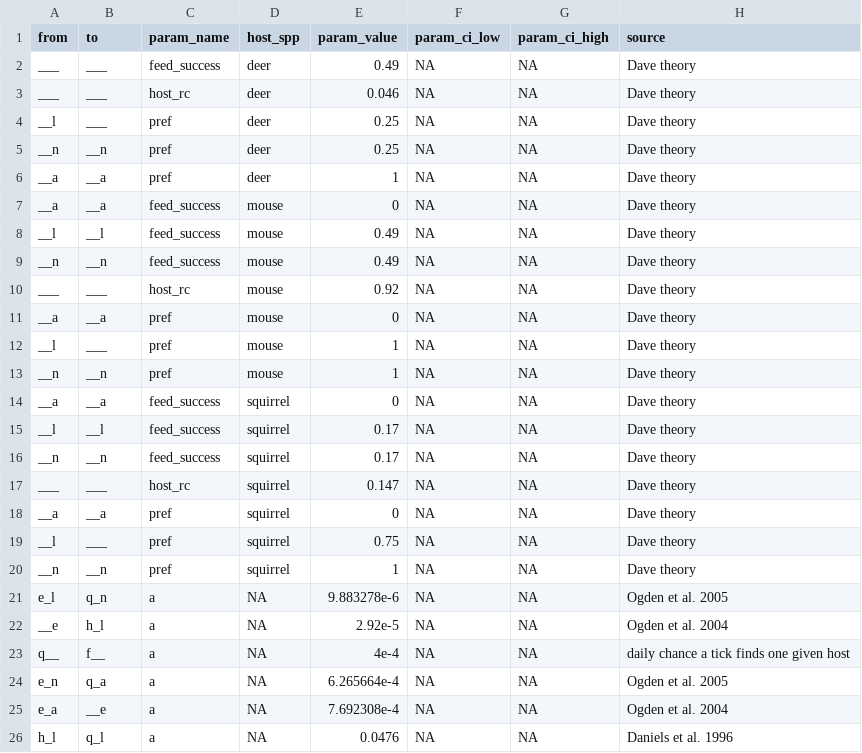
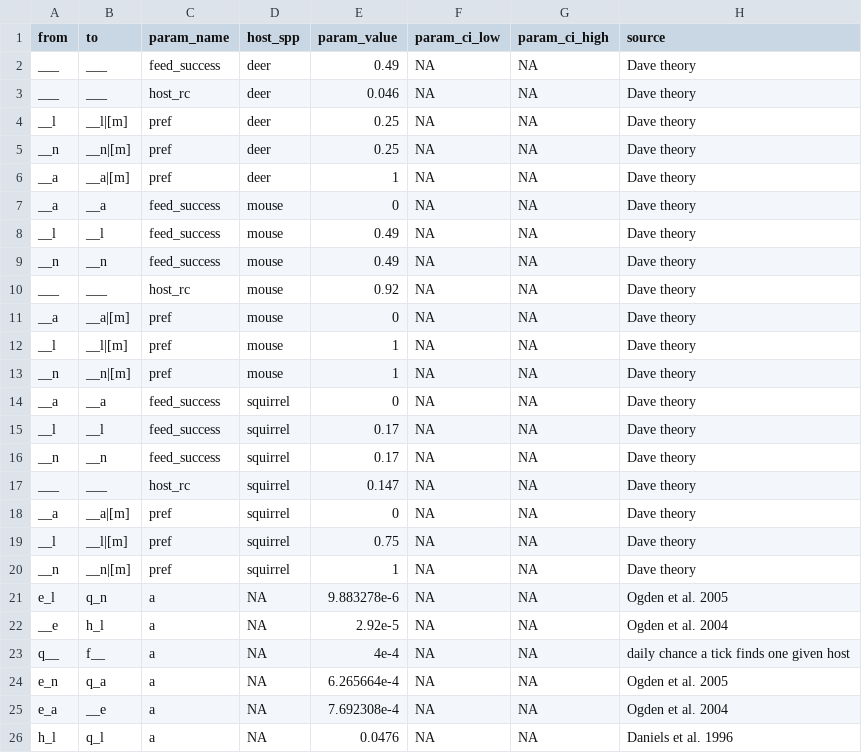
Before and after one commit to dallenmidd/IxPopDyMod, a CSV file: inputs/tick_parameters.csv, drawn as a sheet; only a part is shown.

Commit message:
fix density dep mortality pattern matching - previously 'pref' wasn't being selected as a param for density dep mortality, because 'm' doesn't match with '___', so all dens dep mortalities were 0 - as expected, (current model output N) <= (output before the fix)

```diff
--- a/inputs/tick_parameters.csv
+++ b/inputs/tick_parameters.csv
@@ -3,5 +3,5 @@ ___, ___, feed_success, deer, 0.49, NA, NA, Dave theory
 ___, ___, host_rc, deer, 0.046, NA, NA, Dave theory
-__l, ___, pref, deer, 0.25, NA, NA, Dave theory
-__n, __n, pref, deer, 0.25, NA, NA, Dave theory
-__a, __a, pref, deer, 1, NA, NA, Dave theory
+__l, __l|[m], pref, deer, 0.25, NA, NA, Dave theory
+__n, __n|[m], pref, deer, 0.25, NA, NA, Dave theory
+__a, __a|[m], pref, deer, 1, NA, NA, Dave theory
 __a, __a, feed_success, mouse, 0, NA, NA, Dave theory
@@ -10,5 +10,5 @@ __n, __n, feed_success, mouse, 0.49, NA, NA, Dave theory
 ___, ___, host_rc, mouse, 0.92, NA, NA, Dave theory
-__a, __a, pref, mouse, 0, NA, NA, Dave theory
-__l, ___, pref, mouse, 1, NA, NA, Dave theory
-__n, __n, pref, mouse, 1, NA, NA, Dave theory
+__a, __a|[m], pref, mouse, 0, NA, NA, Dave theory
+__l, __l|[m], pref, mouse, 1, NA, NA, Dave theory
+__n, __n|[m], pref, mouse, 1, NA, NA, Dave theory
 __a, __a, feed_success, squirrel, 0, NA, NA, Dave theory
@@ -17,5 +17,5 @@ __n, __n, feed_success, squirrel, 0.17, NA, NA, Dave theory
 ___, ___, host_rc, squirrel, 0.147, NA, NA, Dave theory
-__a, __a, pref, squirrel, 0, NA, NA, Dave theory
-__l, ___, pref, squirrel, 0.75, NA, NA, Dave theory
-__n, __n, pref, squirrel, 1, NA, NA, Dave theory
+__a, __a|[m], pref, squirrel, 0, NA, NA, Dave theory
+__l, __l|[m], pref, squirrel, 0.75, NA, NA, Dave theory
+__n, __n|[m], pref, squirrel, 1, NA, NA, Dave theory
 e_l, q_n, a, NA, 9.883278e-6, NA, NA, Ogden et al. 2005
```
Also changed, not shown: 1 other file.
